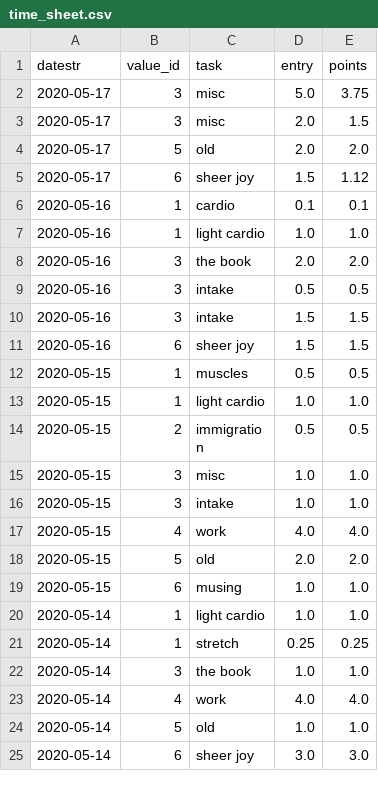
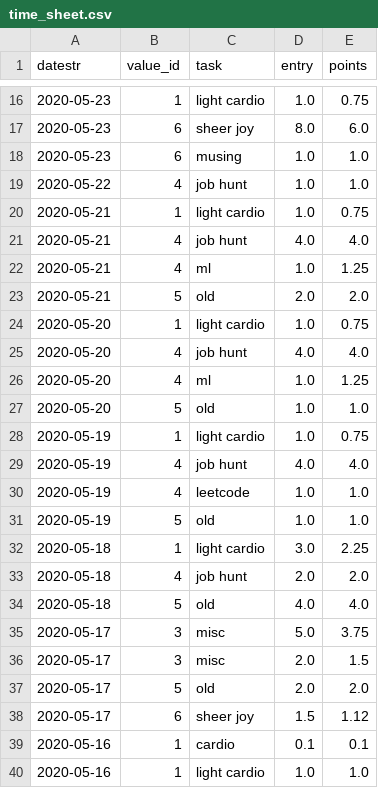
Before and after one commit to gelisa/time_and_values, a CSV file: data/time_sheet.csv, drawn as a sheet; only a part is shown, gaps mark what is left out; the shorter side is filled out with more unchanged rows; the diff covers the shown part only; the diff names each change by its address in the sheet, - before the commit and + after, or states it on an @@ line.

```diff
--- a/data/time_sheet.csv
+++ b/data/time_sheet.csv
+row 16: 2020-05-23 | 1 | light cardio | 1.0 | 0.75
+row 17: 2020-05-23 | 6 | sheer joy | 8.0 | 6.0
+row 18: 2020-05-23 | 6 | musing | 1.0 | 1.0
+row 19: 2020-05-22 | 4 | job hunt | 1.0 | 1.0
+row 20: 2020-05-21 | 1 | light cardio | 1.0 | 0.75
+row 21: 2020-05-21 | 4 | job hunt | 4.0 | 4.0
+row 22: 2020-05-21 | 4 | ml | 1.0 | 1.25
+row 23: 2020-05-21 | 5 | old | 2.0 | 2.0
+row 24: 2020-05-20 | 1 | light cardio | 1.0 | 0.75
+row 25: 2020-05-20 | 4 | job hunt | 4.0 | 4.0
+row 26: 2020-05-20 | 4 | ml | 1.0 | 1.25
+row 27: 2020-05-20 | 5 | old | 1.0 | 1.0
+row 28: 2020-05-19 | 1 | light cardio | 1.0 | 0.75
+row 29: 2020-05-19 | 4 | job hunt | 4.0 | 4.0
+row 30: 2020-05-19 | 4 | leetcode | 1.0 | 1.0
+row 31: 2020-05-19 | 5 | old | 1.0 | 1.0
+row 32: 2020-05-18 | 1 | light cardio | 3.0 | 2.25
+row 33: 2020-05-18 | 4 | job hunt | 2.0 | 2.0
+row 34: 2020-05-18 | 5 | old | 4.0 | 4.0
```
Also changed, not shown: 14 added rows elsewhere in this file, data/locks.csv, data/tasks.csv, 6 other files.
